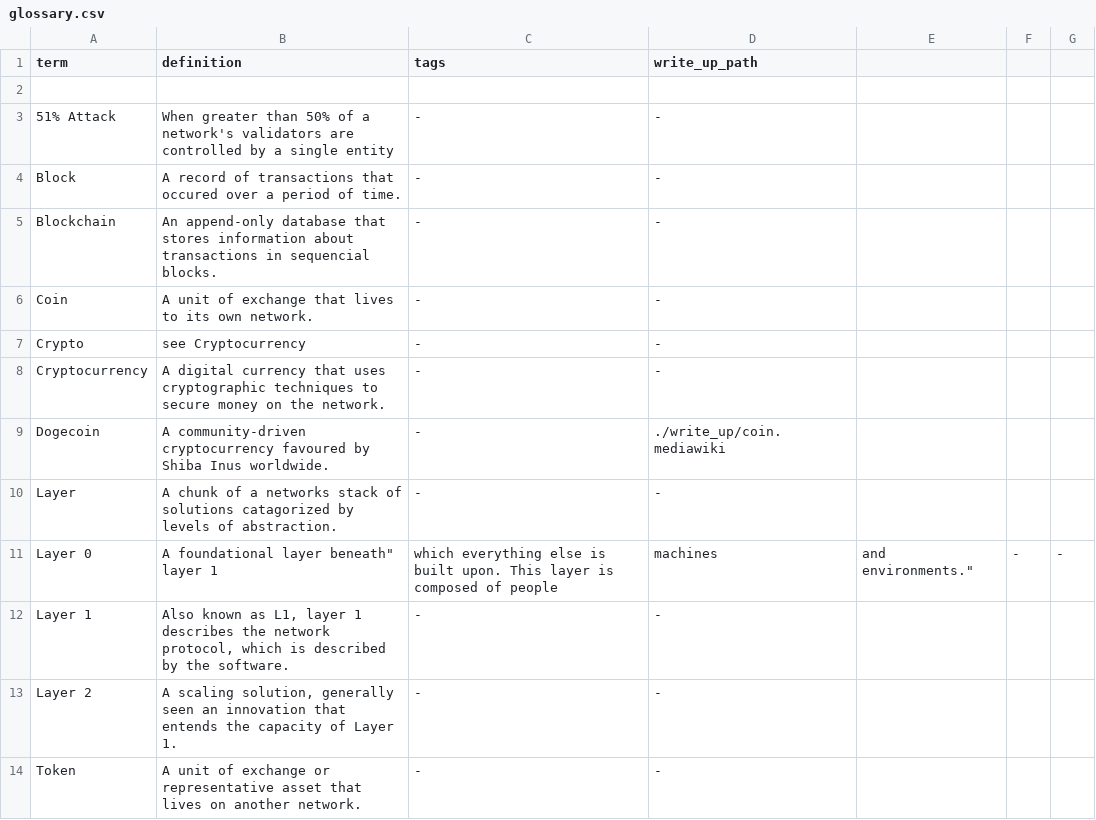
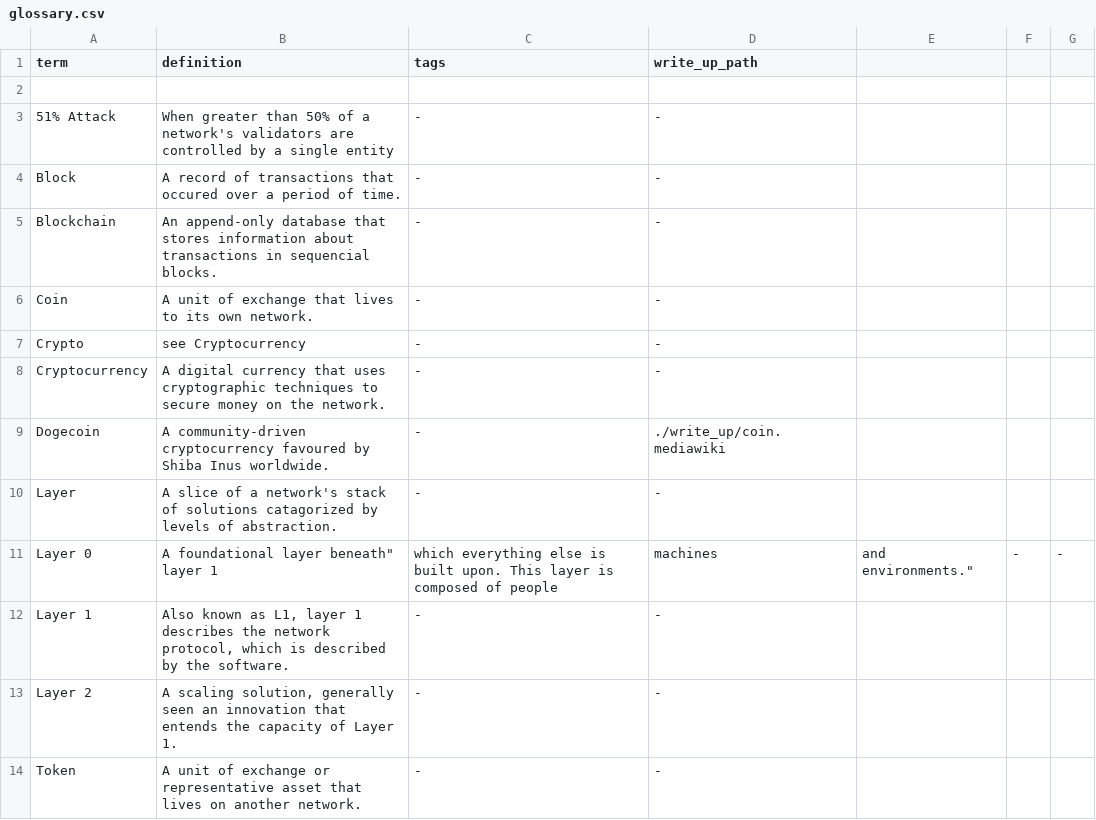
Before and after one commit to ShibeMedia/resource-hub, a CSV file: glossary.csv, drawn as a sheet; the diff names each change by its address in the sheet, - before the commit and + after, or states it on an @@ line.

Commit message:
Update glossary.csv

```diff
--- a/glossary.csv
+++ b/glossary.csv
-B10 (definition): A chunk of a networks stack of…
+B10 (definition): A slice of a network's stack of…
```
